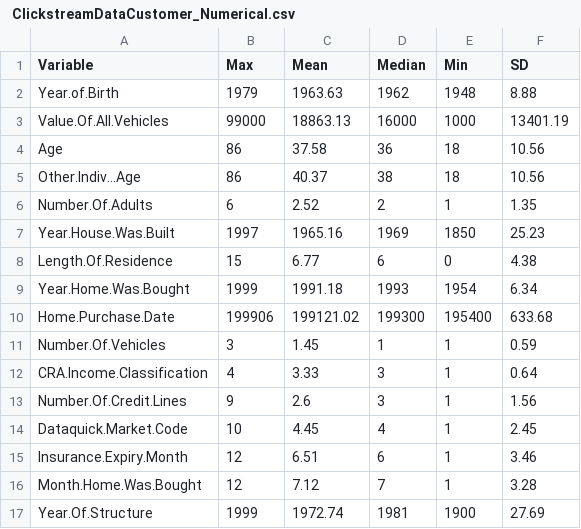
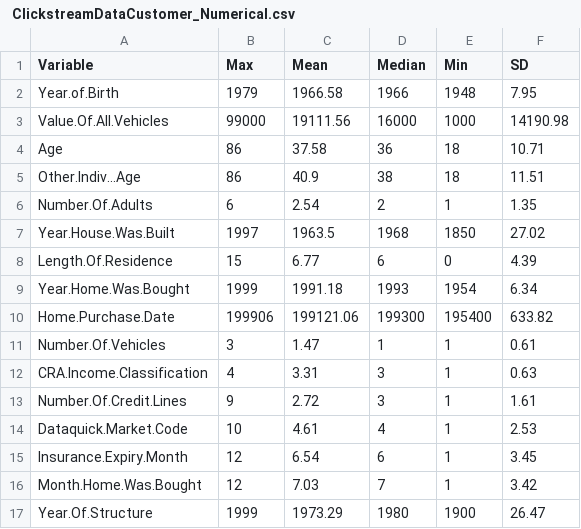
Before and after one commit to uoc-data-science/data, a CSV file: 4 Data Overview/Tables/ ClickstreamDataCustomer_Numerical.csv, drawn as a sheet.

```diff
--- a/4 Data Overview/Tables/ ClickstreamDataCustomer_Numerical.csv
+++ b/4 Data Overview/Tables/ ClickstreamDataCustomer_Numerical.csv
@@ -1,17 +1,17 @@
 "Variable","Max","Mean","Median","Min","SD"
-"Year.of.Birth",1979,1963.63,1962,1948,8.88
-"Value.Of.All.Vehicles",99000,18863.13,16000,1000,13401.19
-"Age",86,37.58,36,18,10.56
-"Other.Indiv...Age",86,40.37,38,18,10.56
-"Number.Of.Adults",6,2.52,2,1,1.35
-"Year.House.Was.Built",1997,1965.16,1969,1850,25.23
-"Length.Of.Residence",15,6.77,6,0,4.38
+"Year.of.Birth",1979,1966.58,1966,1948,7.95
+"Value.Of.All.Vehicles",99000,19111.56,16000,1000,14190.98
+"Age",86,37.58,36,18,10.71
+"Other.Indiv...Age",86,40.9,38,18,11.51
+"Number.Of.Adults",6,2.54,2,1,1.35
+"Year.House.Was.Built",1997,1963.5,1968,1850,27.02
+"Length.Of.Residence",15,6.77,6,0,4.39
 "Year.Home.Was.Bought",1999,1991.18,1993,1954,6.34
-"Home.Purchase.Date",199906,199121.02,199300,195400,633.68
-"Number.Of.Vehicles",3,1.45,1,1,0.59
-"CRA.Income.Classification",4,3.33,3,1,0.64
-"Number.Of.Credit.Lines",9,2.6,3,1,1.56
-"Dataquick.Market.Code",10,4.45,4,1,2.45
-"Insurance.Expiry.Month",12,6.51,6,1,3.46
-"Month.Home.Was.Bought",12,7.12,7,1,3.28
-"Year.Of.Structure",1999,1972.74,1981,1900,27.69
+"Home.Purchase.Date",199906,199121.06,199300,195400,633.82
+"Number.Of.Vehicles",3,1.47,1,1,0.61
+"CRA.Income.Classification",4,3.31,3,1,0.63
+"Number.Of.Credit.Lines",9,2.72,3,1,1.61
+"Dataquick.Market.Code",10,4.61,4,1,2.53
+"Insurance.Expiry.Month",12,6.54,6,1,3.45
+"Month.Home.Was.Bought",12,7.03,7,1,3.42
+"Year.Of.Structure",1999,1973.29,1980,1900,26.47
```
Also changed, not shown: 4 Data Overview/Tables/ ClickstreamDataCustomer_Factors.csv, 23 other files.
